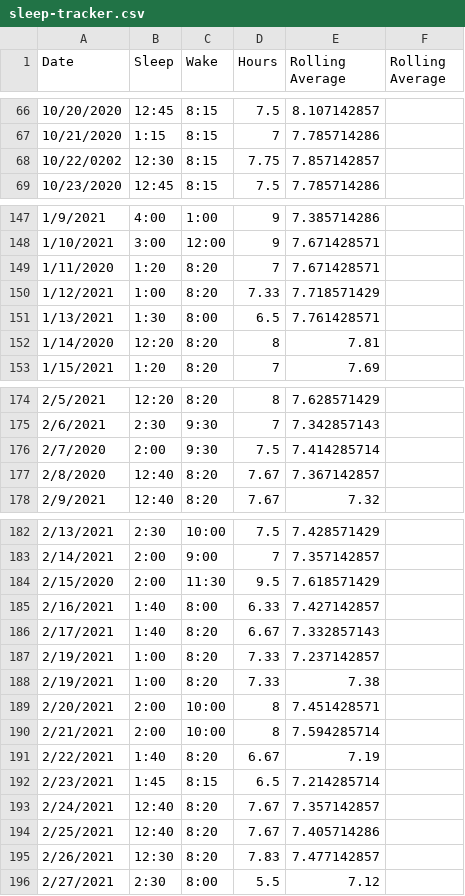
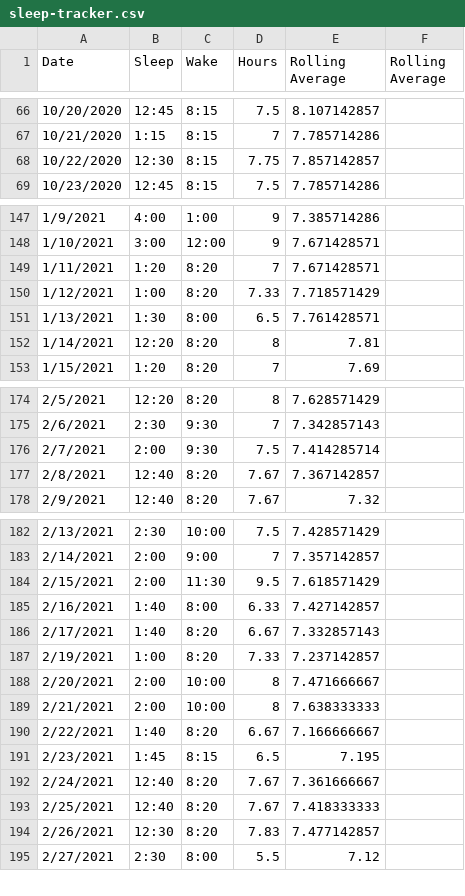
Before and after one commit to jakepscott/sleep-analysis, a CSV file: data/sleep-tracker.csv, drawn as a sheet; only a part is shown, gaps mark what is left out; the diff covers the shown part only.

```diff
--- a/data/sleep-tracker.csv
+++ b/data/sleep-tracker.csv
@@ -67,3 +67,3 @@ Date,Sleep,Wake,Hours,Rolling Average,Rolling Average
 10/21/2020,1:15,8:15,7,7.785714286,
-10/22/0202,12:30,8:15,7.75,7.857142857,
+10/22/2020,12:30,8:15,7.75,7.857142857,
 10/23/2020,12:45,8:15,7.5,7.785714286,
@@ -148,6 +148,6 @@ Date,Sleep,Wake,Hours,Rolling Average,Rolling Average
 1/10/2021,3:00,12:00,9,7.671428571,
-1/11/2020,1:20,8:20,7,7.671428571,
+1/11/2021,1:20,8:20,7,7.671428571,
 1/12/2021,1:00,8:20,7.33,7.718571429,
 1/13/2021,1:30,8:00,6.5,7.761428571,
-1/14/2020,12:20,8:20,8,7.81,
+1/14/2021,12:20,8:20,8,7.81,
 1/15/2021,1:20,8:20,7,7.69,
@@ -175,4 +175,4 @@ Date,Sleep,Wake,Hours,Rolling Average,Rolling Average
 2/6/2021,2:30,9:30,7,7.342857143,
-2/7/2020,2:00,9:30,7.5,7.414285714,
-2/8/2020,12:40,8:20,7.67,7.367142857,
+2/7/2021,2:00,9:30,7.5,7.414285714,
+2/8/2021,12:40,8:20,7.67,7.367142857,
 2/9/2021,12:40,8:20,7.67,7.32,
@@ -183,3 +183,3 @@ Date,Sleep,Wake,Hours,Rolling Average,Rolling Average
 2/14/2021,2:00,9:00,7,7.357142857,
-2/15/2020,2:00,11:30,9.5,7.618571429,
+2/15/2021,2:00,11:30,9.5,7.618571429,
 2/16/2021,1:40,8:00,6.33,7.427142857,
@@ -187,9 +187,8 @@ Date,Sleep,Wake,Hours,Rolling Average,Rolling Average
 2/19/2021,1:00,8:20,7.33,7.237142857,
-2/19/2021,1:00,8:20,7.33,7.38,
-2/20/2021,2:00,10:00,8,7.451428571,
-2/21/2021,2:00,10:00,8,7.594285714,
-2/22/2021,1:40,8:20,6.67,7.19,
-2/23/2021,1:45,8:15,6.5,7.214285714,
-2/24/2021,12:40,8:20,7.67,7.357142857,
-2/25/2021,12:40,8:20,7.67,7.405714286,
+2/20/2021,2:00,10:00,8,7.471666667,
+2/21/2021,2:00,10:00,8,7.638333333,
+2/22/2021,1:40,8:20,6.67,7.166666667,
+2/23/2021,1:45,8:15,6.5,7.195,
+2/24/2021,12:40,8:20,7.67,7.361666667,
+2/25/2021,12:40,8:20,7.67,7.418333333,
 2/26/2021,12:30,8:20,7.83,7.477142857,
```
Also changed, not shown: 4 edited cells elsewhere in this file, 1 other file.
